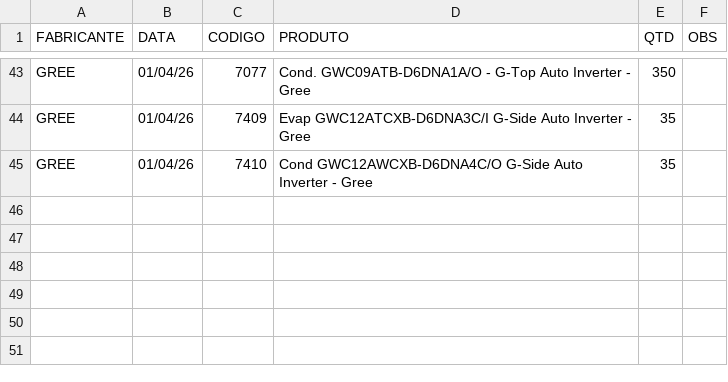
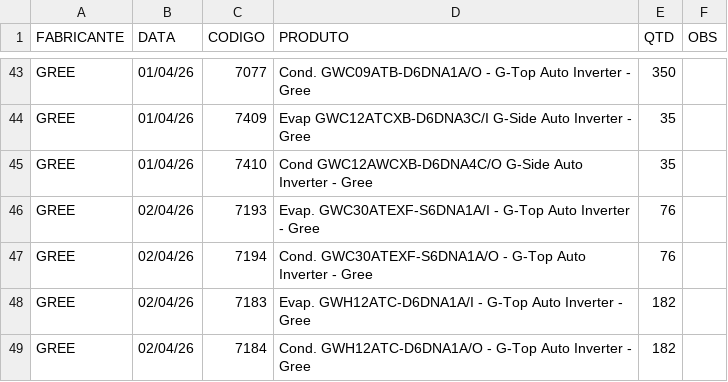
Before and after one commit to discomerciologistica/agendamentos, a CSV file: dados.csv, drawn as a sheet; only a part is shown, gaps mark what is left out.

Commit message:
Update dados.csv

```diff
--- a/dados.csv
+++ b/dados.csv
@@ -45 +45,5 @@ GREE,01/04/26,7409,Evap GWC12ATCXB-D6DNA3C/I  G-Side Auto Inverter - Gree,35,
 GREE,01/04/26,7410,Cond GWC12AWCXB-D6DNA4C/O  G-Side Auto Inverter - Gree,35,
+GREE,02/04/26,7193,Evap. GWC30ATEXF-S6DNA1A/I - G-Top Auto Inverter - Gree,76,
+GREE,02/04/26,7194,Cond. GWC30ATEXF-S6DNA1A/O - G-Top Auto Inverter - Gree,76,
+GREE,02/04/26,7183,Evap. GWH12ATC-D6DNA1A/I - G-Top Auto Inverter - Gree,182,
+GREE,02/04/26,7184,Cond. GWH12ATC-D6DNA1A/O - G-Top Auto Inverter - Gree,182,
```
